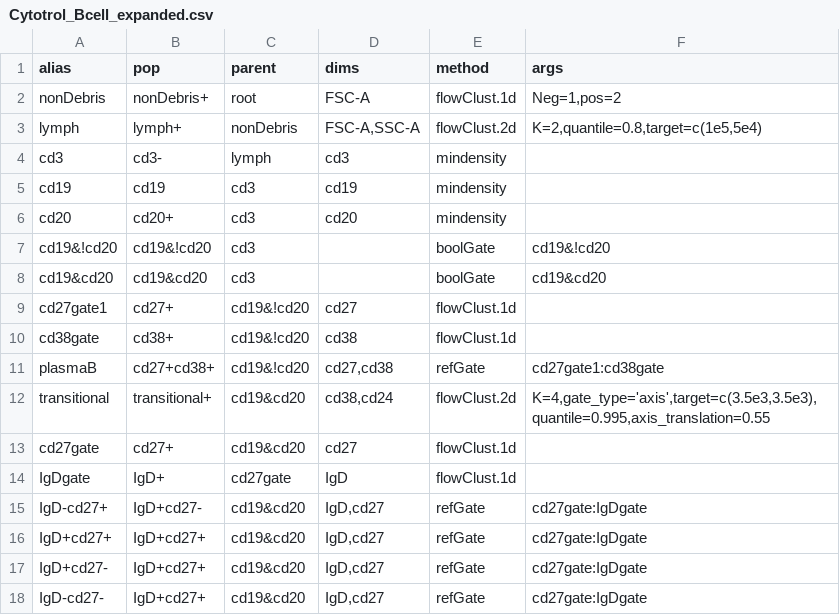
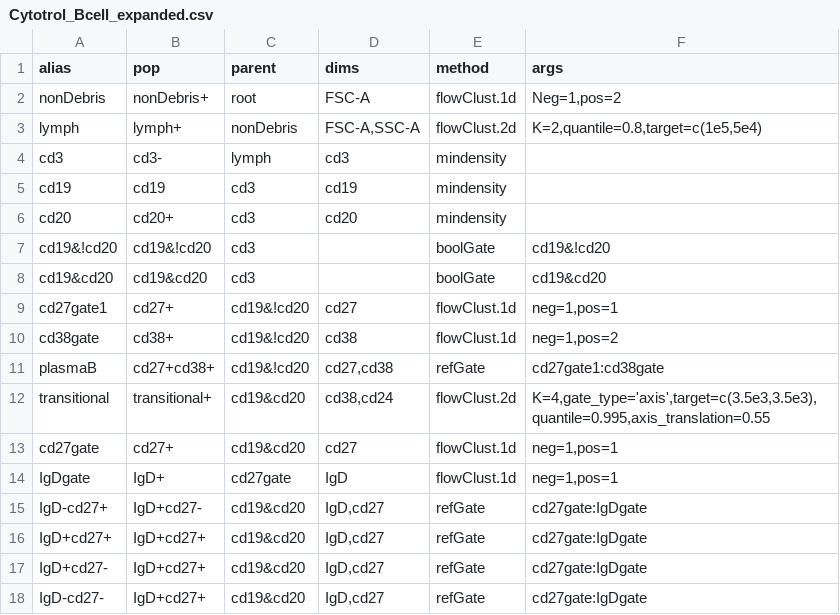
Before and after one commit to RGLab/openCyto, a CSV file: data/Cytotrol_Bcell_expanded.csv, drawn as a sheet.

```diff
--- a/data/Cytotrol_Bcell_expanded.csv
+++ b/data/Cytotrol_Bcell_expanded.csv
@@ -8,8 +8,8 @@
 "cd19&cd20","cd19&cd20","cd3",,"boolGate","cd19&cd20"
-"cd27gate1","cd27+","cd19&!cd20","cd27","flowClust.1d",
-"cd38gate","cd38+","cd19&!cd20","cd38","flowClust.1d",
+"cd27gate1","cd27+","cd19&!cd20","cd27","flowClust.1d","neg=1,pos=1"
+"cd38gate","cd38+","cd19&!cd20","cd38","flowClust.1d","neg=1,pos=2"
 "plasmaB","cd27+cd38+","cd19&!cd20","cd27,cd38","refGate","cd27gate1:cd38gate"
 "transitional","transitional+","cd19&cd20","cd38,cd24","flowClust.2d","K=4,gate_type='axis',target=c(3.5e3,3.5e3),quantile=0.995,axis_translation=0.55"
-"cd27gate","cd27+","cd19&cd20","cd27","flowClust.1d",
-"IgDgate","IgD+","cd27gate","IgD","flowClust.1d",
+"cd27gate","cd27+","cd19&cd20","cd27","flowClust.1d","neg=1,pos=1"
+"IgDgate","IgD+","cd27gate","IgD","flowClust.1d","neg=1,pos=1"
 "IgD-cd27+","IgD+cd27-","cd19&cd20","IgD,cd27","refGate","cd27gate:IgDgate"
```
Also changed, not shown: 1 other file.
